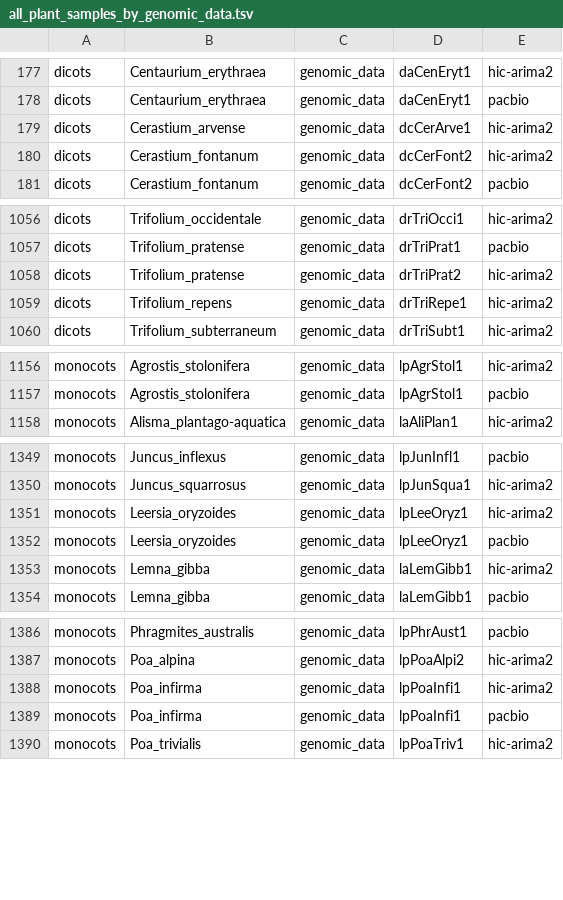
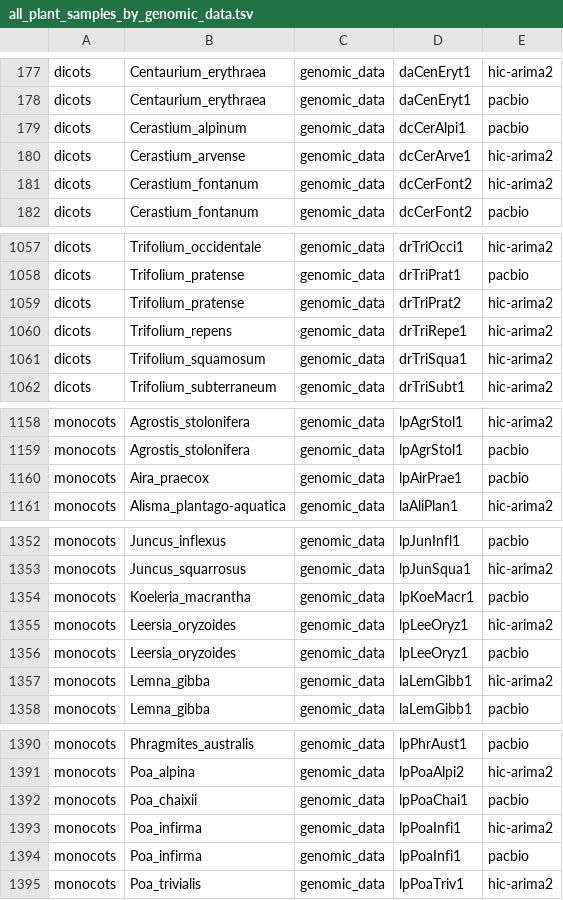
Before and after one commit to DToL-Plant-Working-Group/plant-sequencing-status, a TSV file: data/all_plant_samples_by_genomic_data.tsv, drawn as a sheet; only a part is shown, gaps mark what is left out; the diff names each change by its address in the sheet, - before the commit and + after, or states it on an @@ line.

```diff
--- a/data/all_plant_samples_by_genomic_data.tsv
+++ b/data/all_plant_samples_by_genomic_data.tsv
+row 179: dicots | Cerastium_alpinum | genomic_data | dcCerAlpi1 | pacbio
+row 1061: dicots | Trifolium_squamosum | genomic_data | drTriSqua1 | hic-arima2
+row 1160: monocots | Aira_praecox | genomic_data | lpAirPrae1 | pacbio
+row 1354: monocots | Koeleria_macrantha | genomic_data | lpKoeMacr1 | pacbio
+row 1392: monocots | Poa_chaixii | genomic_data | lpPoaChai1 | pacbio
```
Also changed, not shown: data/all_assembled_plant_genomes.tsv, 1 other file.
